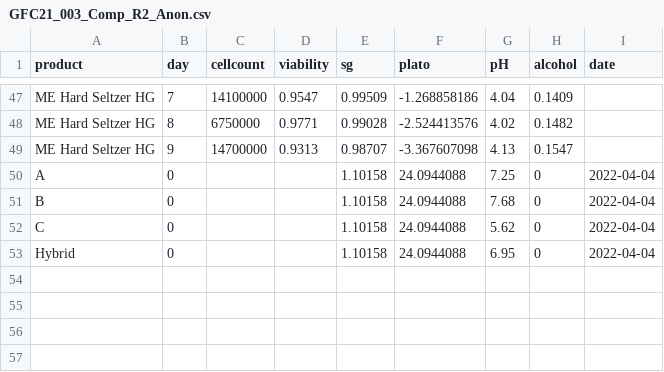
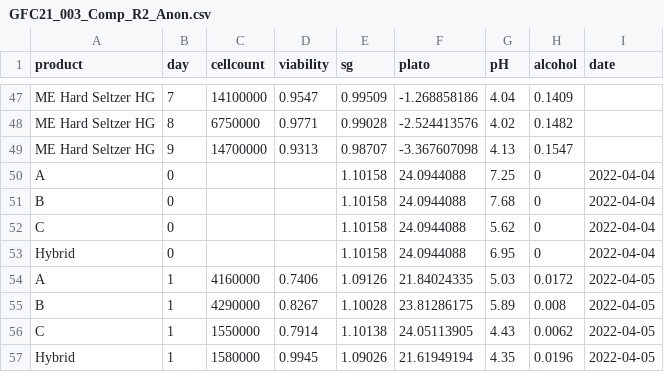
Before and after one commit to danielgusmer/GFC21_003_Comp, a CSV file: GFC21_003_Comp_R2_Anon.csv, drawn as a sheet; only a part is shown, gaps mark what is left out.

Commit message:
Day 1 Added in

```diff
--- a/GFC21_003_Comp_R2_Anon.csv
+++ b/GFC21_003_Comp_R2_Anon.csv
@@ -53 +53,5 @@ C,0,,,1.10158,24.0944088,5.62,0,2022-04-04
 Hybrid,0,,,1.10158,24.0944088,6.95,0,2022-04-04
+A,1,4160000,0.7406,1.09126,21.84024335,5.03,0.0172,2022-04-05
+B,1,4290000,0.8267,1.10028,23.81286175,5.89,0.008,2022-04-05
+C,1,1550000,0.7914,1.10138,24.05113905,4.43,0.0062,2022-04-05
+Hybrid,1,1580000,0.9945,1.09026,21.61949194,4.35,0.0196,2022-04-05
```
